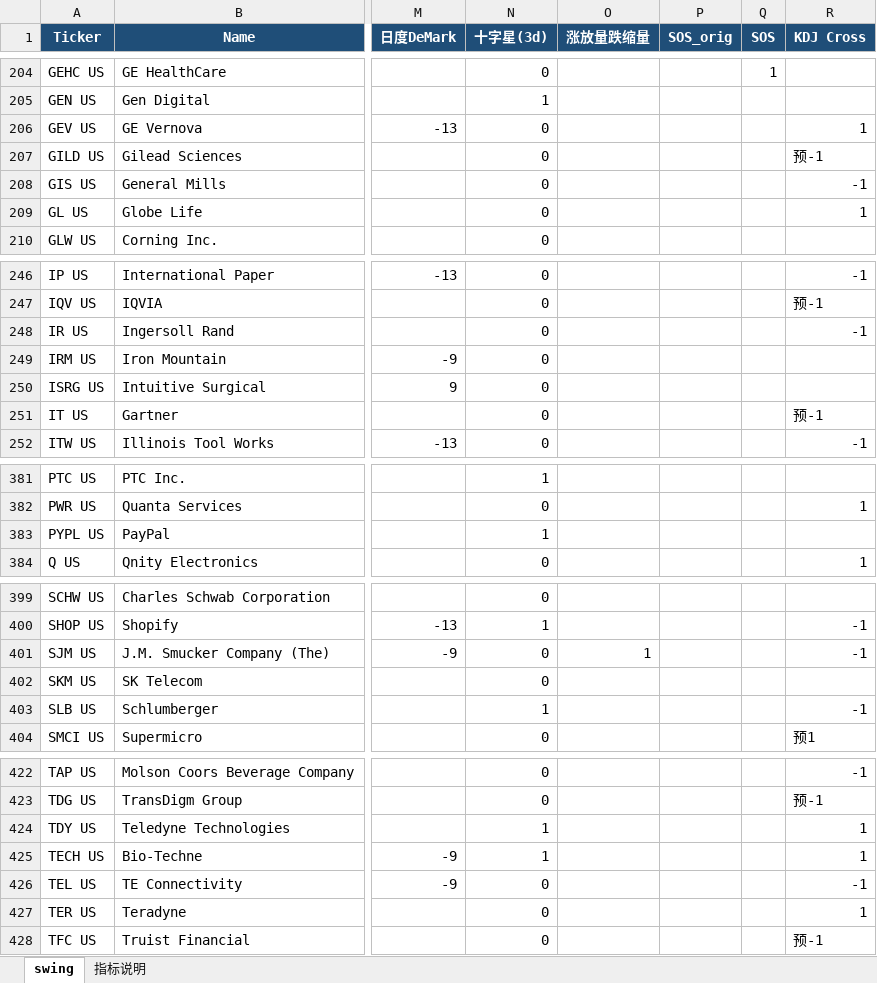
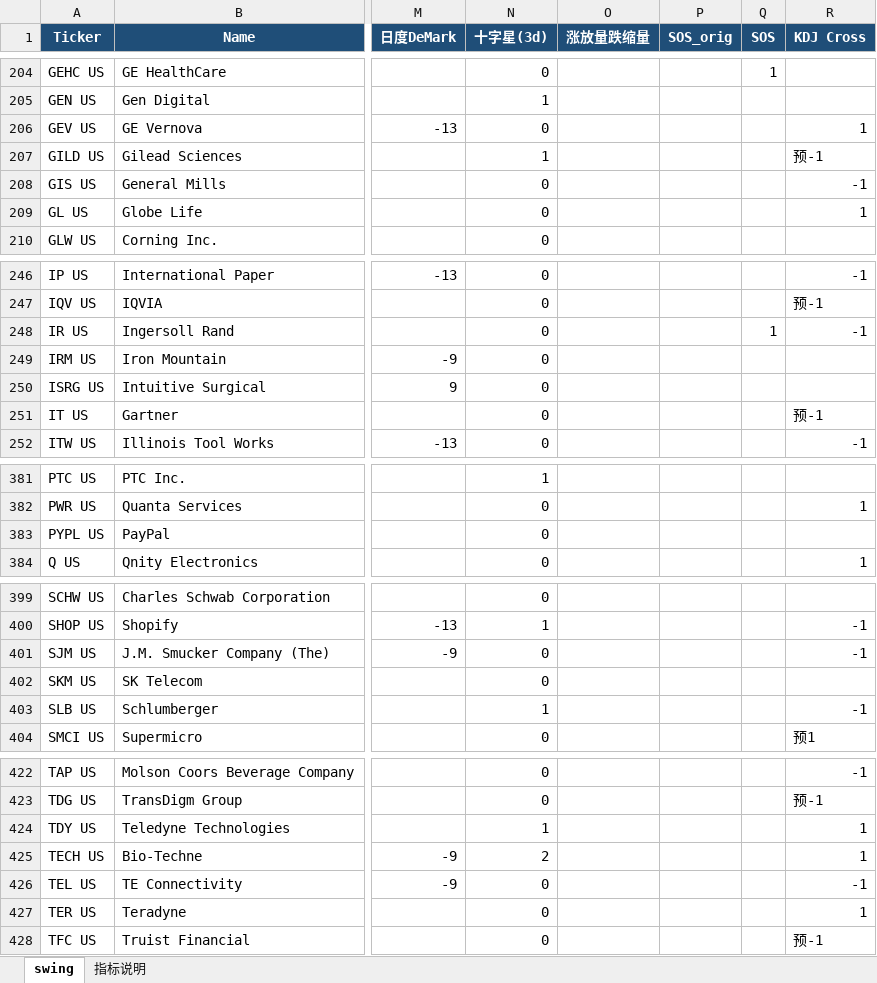
Before and after one commit to jibom/trend-equity-screener, an Excel workbook: public/hk_swing_pattern/US_Swing_Pattern.xlsx, sheet swing, drawn as a sheet; only a part is shown, gaps mark what is left out; values as stored, in another font and other column widths than the file's, no borders; the diff covers the shown part only; the diff names each change by its address in the sheet, - before the commit and + after, or states it on an @@ line.

```diff
--- a/public/hk_swing_pattern/US_Swing_Pattern.xlsx (sheet swing)
+++ b/public/hk_swing_pattern/US_Swing_Pattern.xlsx (sheet swing)
-N207 (十字星(3d)): 0
+N207 (十字星(3d)): 1
-Q248 (SOS): (empty)
+Q248 (SOS): 1
-N383 (十字星(3d)): 1
+N383 (十字星(3d)): 0
-O401 (涨放量跌缩量): 1
+O401 (涨放量跌缩量): (empty)
-N425 (十字星(3d)): 1
+N425 (十字星(3d)): 2
```
Also changed, not shown: 84 edited cells elsewhere in this sheet, hk_swing_pattern/US_Swing_Pattern.xlsx, 2 other files.
